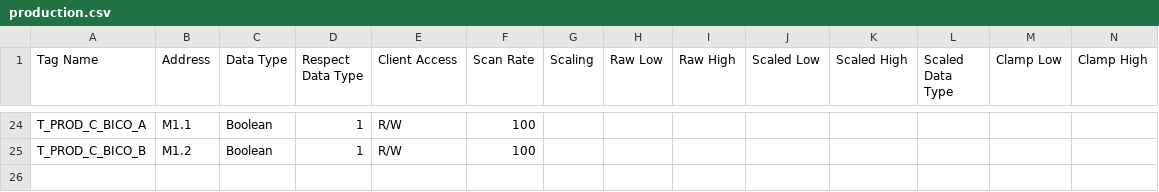
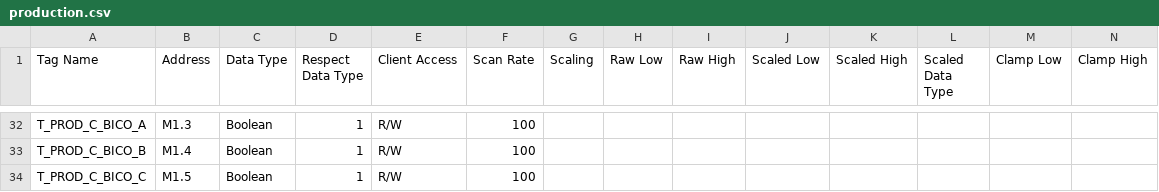
Before and after one commit to mrddos/ide-as, a CSV file: ideas/Samples/NonScadaConfiguration/KEPServerEX.v5/production.csv, drawn as a sheet; only a part is shown, gaps mark what is left out; addresses are those after the commit; rows hold the shown columns only; the diff covers the shown part only; the diff names each change by its address in the sheet, - before the commit and + after, or states it on an @@ line.

```diff
--- a/ideas/Samples/NonScadaConfiguration/KEPServerEX.v5/production.csv
+++ b/ideas/Samples/NonScadaConfiguration/KEPServerEX.v5/production.csv
-B32 (Address): M1.1
+B32 (Address): M1.3
-B33 (Address): M1.2
+B33 (Address): M1.4
+row 34: T_PROD_C_BICO_C | M1.5 | Boolean | 1 | R/W | 100
```
Also changed, not shown: 8 added rows and 12 edited cells elsewhere in this file, ideas/Samples/SampleProject/datasources/S7_1214C.csv, 23 other files.
